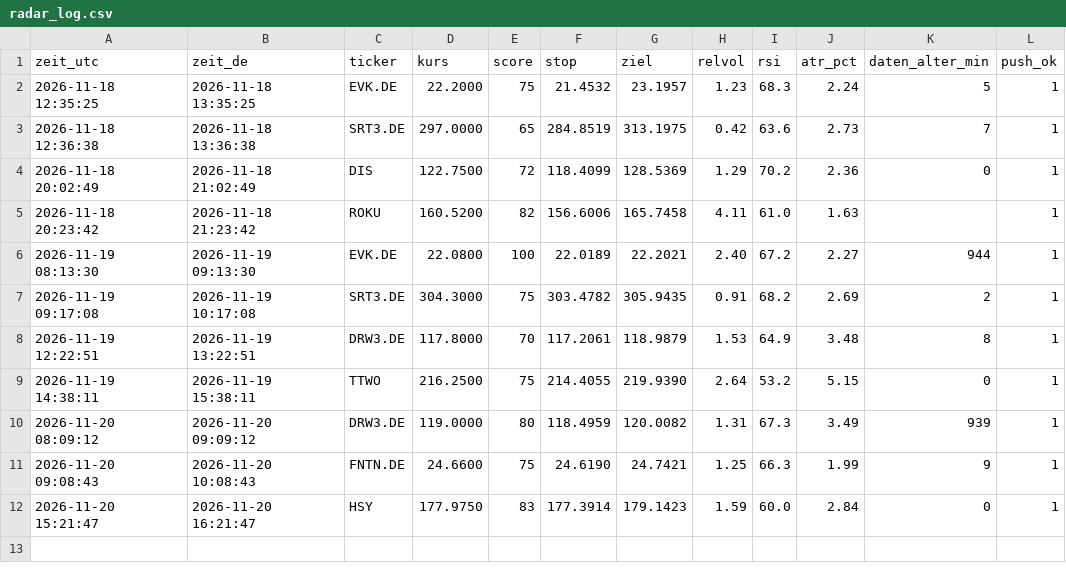
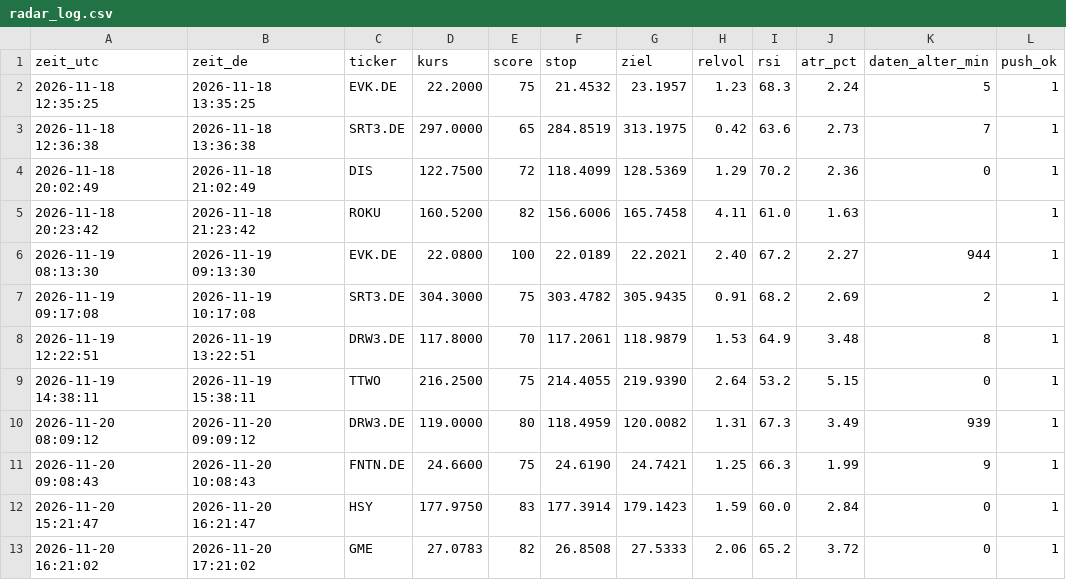
Before and after one commit to 431LM/Bot, a CSV file: radar_log.csv, drawn as a sheet.

Commit message:
Radar-Protokoll

```diff
--- a/radar_log.csv
+++ b/radar_log.csv
@@ -12 +12,2 @@ zeit_utc,zeit_de,ticker,kurs,score,stop,ziel,relvol,rsi,atr_pct,daten_alter_min,
 2026-11-20 15:21:47,2026-11-20 16:21:47,HSY,177.9750,83,177.3914,179.1423,1.59,60.0,2.84,0,1
+2026-11-20 16:21:02,2026-11-20 17:21:02,GME,27.0783,82,26.8508,27.5333,2.06,65.2,3.72,0,1
```
Also changed, not shown: 1 other file.
